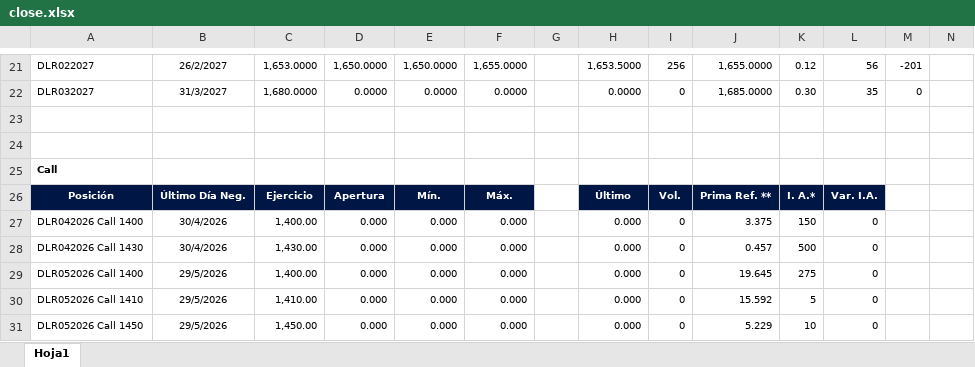
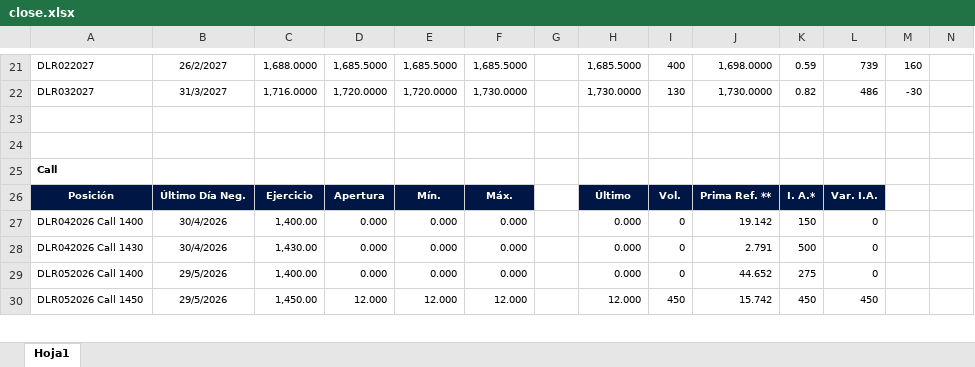
Before and after one commit to carlosmaccarrone/FinLabs, an Excel workbook: usd-futures-curve-analyzer-matba-rofex/close.xlsx, sheet Hoja1, drawn as a sheet; only a part is shown, gaps mark what is left out; values as stored, in another font and other column widths than the file's, no borders; charts and pictures not drawn; removed rows and columns are numbered as before the commit, all else as after; rows hold the shown columns only; the diff covers the shown part only; the diff names each change by its address in the sheet, - before the commit and + after, or states it on an @@ line.

```diff
--- a/usd-futures-curve-analyzer-matba-rofex/close.xlsx (sheet Hoja1)
+++ b/usd-futures-curve-analyzer-matba-rofex/close.xlsx (sheet Hoja1)
-C21: 1,653.0000
+C21: 1,688.0000
-D21: 1,650.0000
+D21: 1,685.5000
-E21: 1,650.0000
+E21: 1,685.5000
-F21: 1,655.0000
+F21: 1,685.5000
-H21: 1,653.5000
+H21: 1,685.5000
-I21: 256
+I21: 400
-J21: 1,655.0000
+J21: 1,698.0000
-K21: 0.12
+K21: 0.59
-L21: 56
+L21: 739
-M21: -201
+M21: 160
-C22: 1,680.0000
+C22: 1,716.0000
-D22: 0.0000
+D22: 1,720.0000
-E22: 0.0000
+E22: 1,720.0000
-F22: 0.0000
+F22: 1,730.0000
-H22: 0.0000
+H22: 1,730.0000
-I22: 0
+I22: 130
-J22: 1,685.0000
+J22: 1,730.0000
-K22: 0.30
+K22: 0.82
-L22: 35
+L22: 486
-M22: 0
+M22: -30
-J27: 3.375
+J27: 19.142
-J28: 0.457
+J28: 2.791
-J29: 19.645
+J29: 44.652
-row 30: DLR052026 Call 1410 | 29/5/2026 | 1,410.00 | 0.000 | 0.000 | 0.000 |  | 0.000 | 0 | 15.592 | 5 | 0
-D30: 0.000
+D30: 12.000
-E30: 0.000
+E30: 12.000
-F30: 0.000
+F30: 12.000
-H30: 0.000
+H30: 12.000
-I30: 0
+I30: 450
-J30: 5.229
+J30: 15.742
-K30: 10
+K30: 450
-L30: 0
+L30: 450
```
Also changed, not shown: 3 added rows, 2 removed rows and 125 edited cells elsewhere in this sheet, 1 other file.
